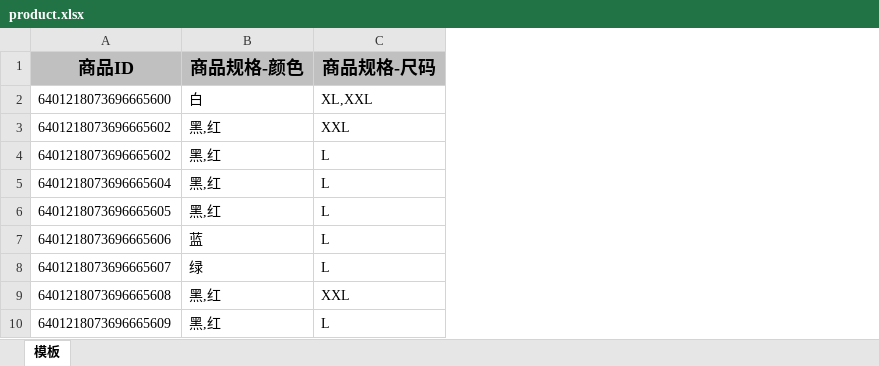
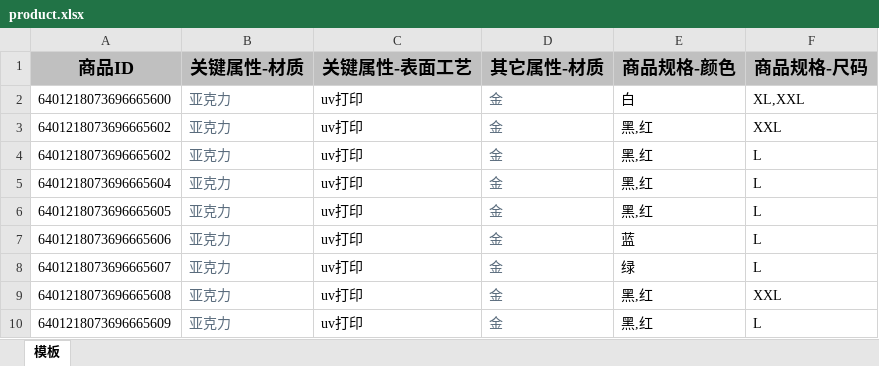
Before and after one commit to HanyuKing/learn-jdk, an Excel workbook: src/main/java/easyexcel/product.xlsx, sheet 模板, drawn as a sheet; values as stored, in another font and other column widths than the file's, no borders; the diff names each change by its address in the sheet, - before the commit and + after, or states it on an @@ line.

Commit message:
excel reader product data

```diff
--- a/src/main/java/easyexcel/product.xlsx (sheet 模板)
+++ b/src/main/java/easyexcel/product.xlsx (sheet 模板)
+column B (关键属性-材质), rows 2-10: all 亚克力
+column C (关键属性-表面工艺), rows 2-10: all uv打印
+column D (其它属性-材质), rows 2-10: all 金
```
Also changed, not shown: 3 other files.
